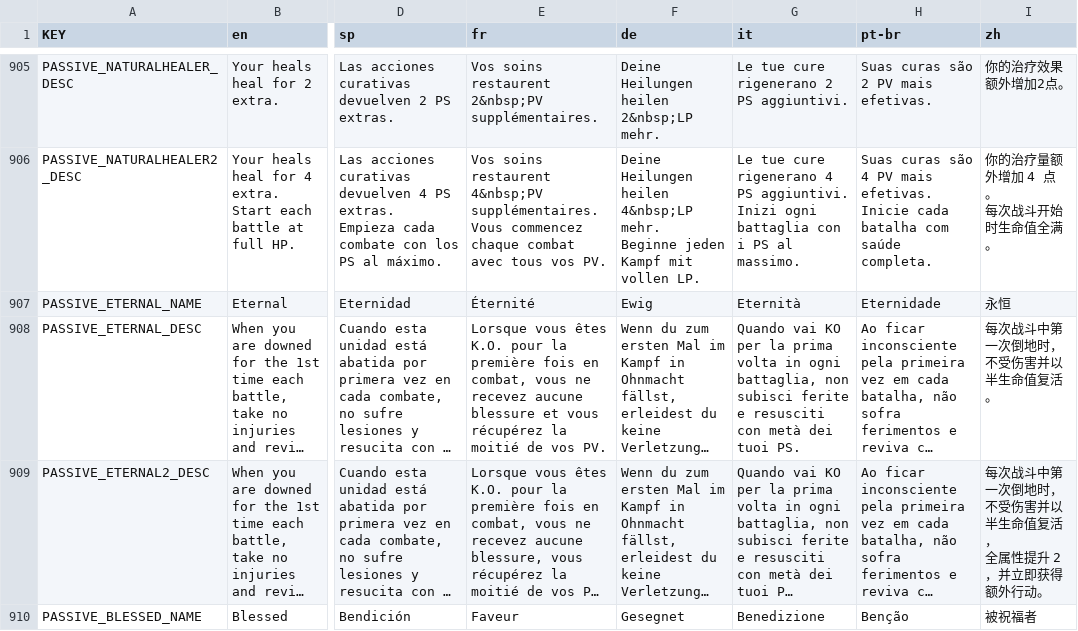
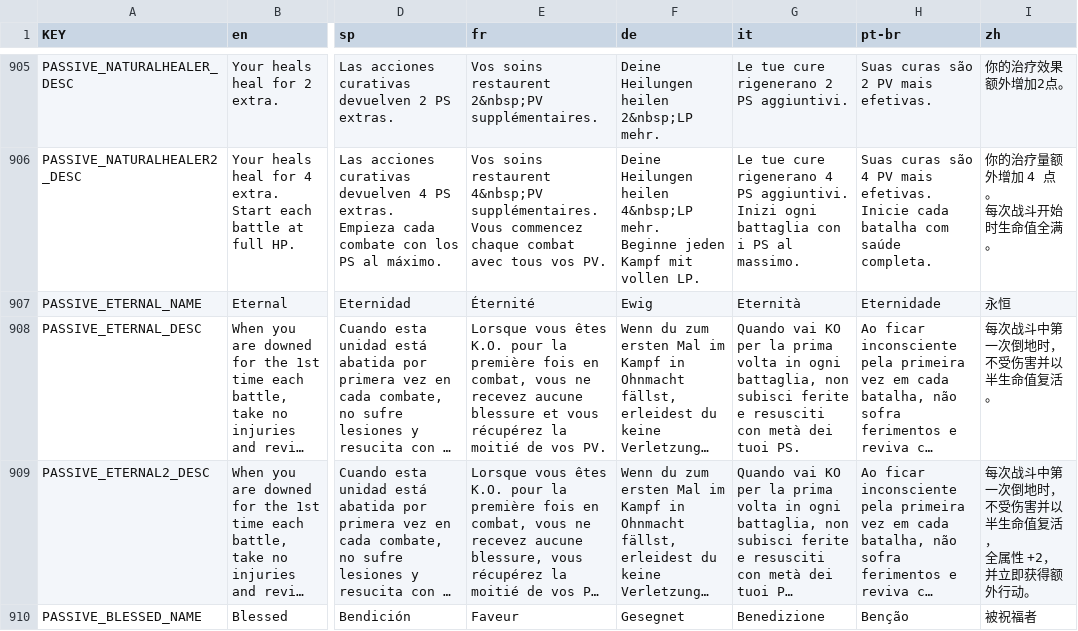
Before and after one commit to Xsakura1314/Mewgenics-Chinese-Translation, a CSV file: Mewgenics_CN_patch/data/text/passives.csv, drawn as a sheet; only a part is shown, gaps mark what is left out; long unchanged cells end in …; ↵ is a line break in a cell; the diff covers the shown part only; the diff names each change by its address in the sheet, - before the commit and + after, or states it on an @@ line.

Commit message:
统一了一下 passive 文件中的属性描述 (#12)

```diff
--- a/Mewgenics_CN_patch/data/text/passives.csv
+++ b/Mewgenics_CN_patch/data/text/passives.csv
-I909 (zh): 每次战斗中第一次倒地时， ↵ 不受伤害并以半生命值复活， ↵ 全属性提升 2，并立即获得额外行动。
+I909 (zh): 每次战斗中第一次倒地时， ↵ 不受伤害并以半生命值复活， ↵ 全属性 +2，并立即获得额外行动。
```
Also changed, not shown: 42 edited cells elsewhere in this file, Mewgenics_CN_patch/data/text/items.csv.
